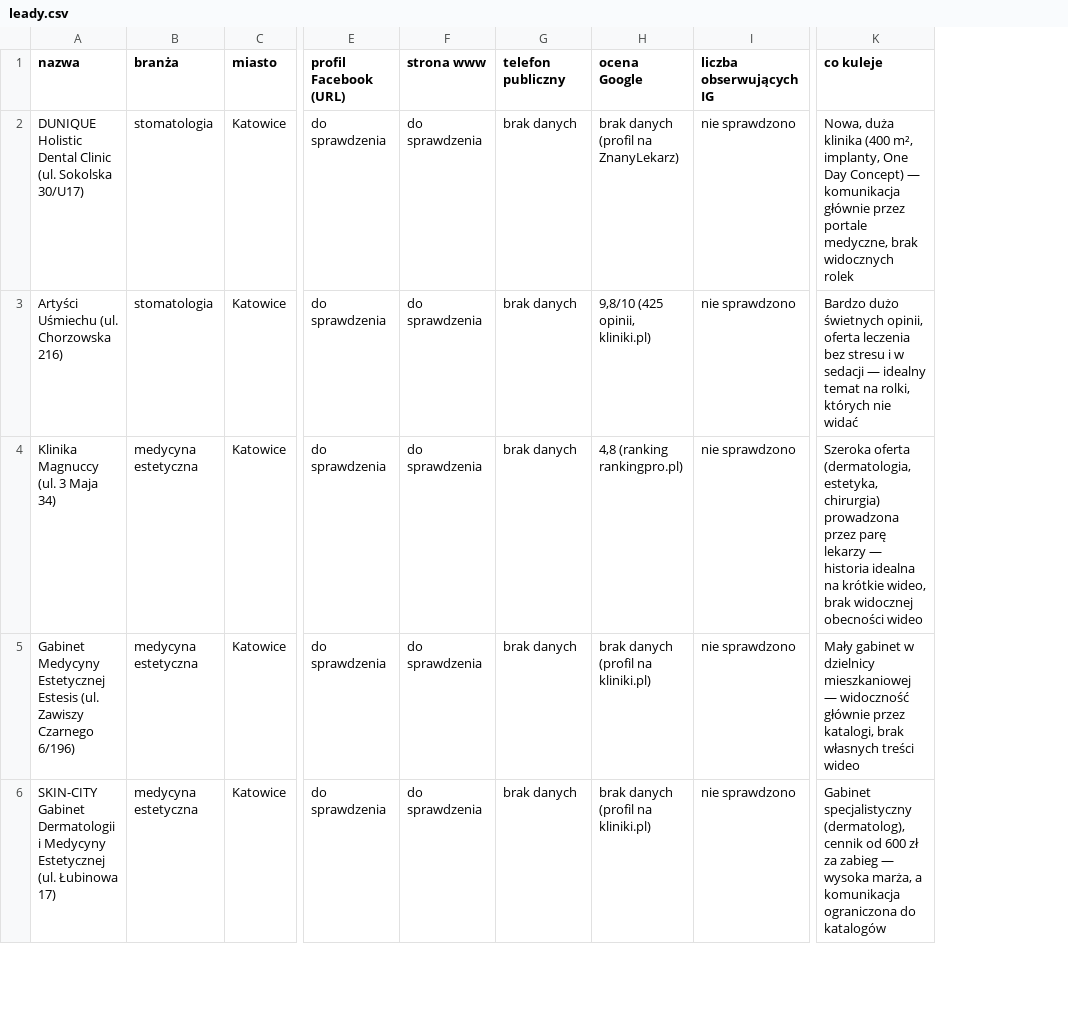
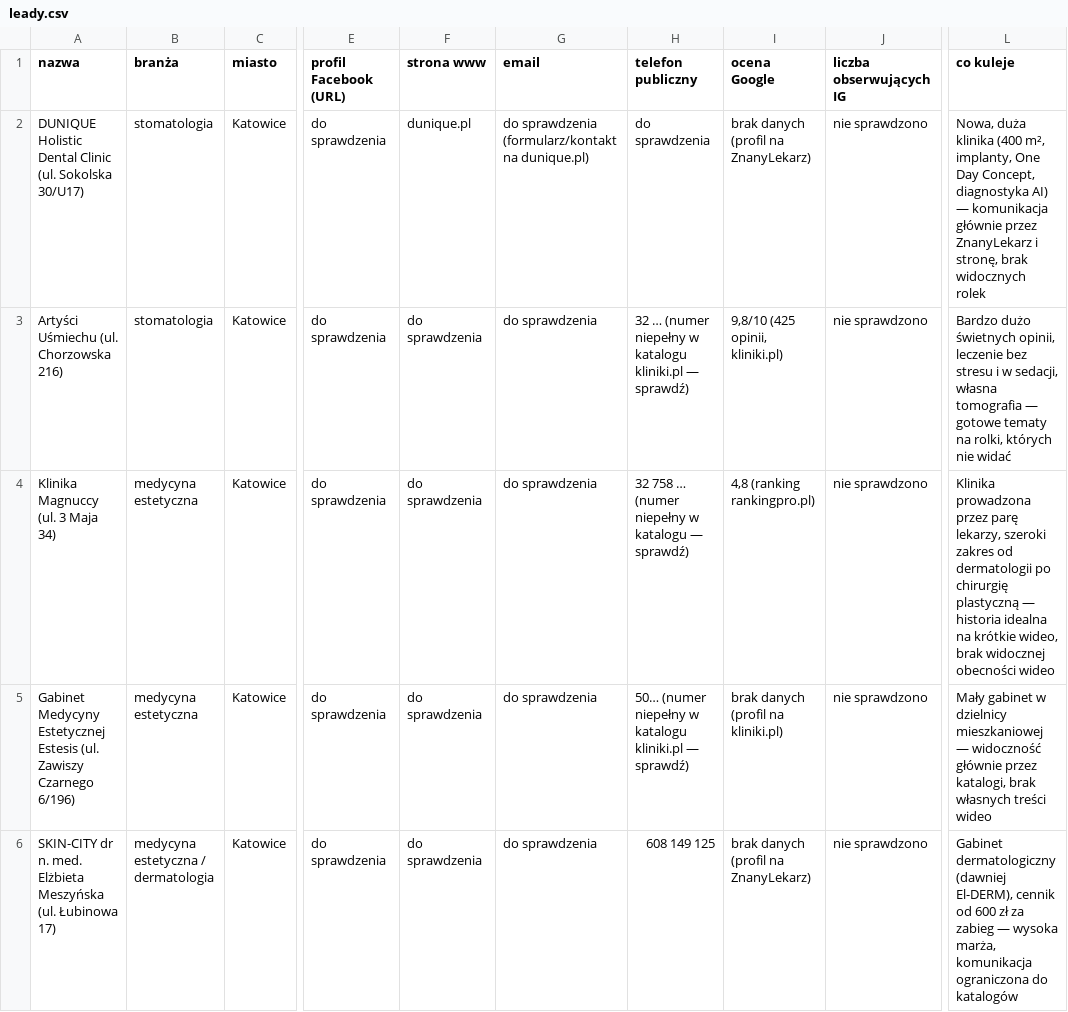
Before and after one commit to siles69/kinowy-autopilot-feed, a CSV file: oferta/leady.csv, drawn as a sheet; only a part is shown, gaps mark what is left out; addresses are those after the commit; the diff covers the shown part only; the diff names each change by its address in the sheet, - before the commit and + after, or states it on an @@ line.

```diff
--- a/oferta/leady.csv
+++ b/oferta/leady.csv
+column G (email), rows 2-6: do sprawdzenia (formularz/kontakt na dunique.pl) | do sprawdzenia | do sprawdzenia | do sprawdzenia | do sprawdzenia
-F2 (strona www): do sprawdzenia
+F2 (strona www): dunique.pl
-H2 (telefon publiczny): brak danych
+H2 (telefon publiczny): do sprawdzenia
-L2 (co kuleje): …One Day Concept) — komunikacja głównie przez portale medyczne, brak widocznych…
+L2 (co kuleje): …One Day Concept, diagnostyka AI) — komunikacja głównie przez ZnanyLekarz i stronę, brak widocznych…
-H3 (telefon publiczny): brak danych
+H3 (telefon publiczny): 32 … (numer niepełny w katalogu kliniki.pl — sprawdź)
-L3 (co kuleje): …świetnych opinii, oferta leczenia bez stresu i w sedacji — idealny temat na rolki,…
+L3 (co kuleje): …świetnych opinii, leczenie bez stresu i w sedacji, własna tomografia — gotowe tematy na rolki,…
-H4 (telefon publiczny): brak danych
+H4 (telefon publiczny): 32 758 … (numer niepełny w katalogu — sprawdź)
-L4 (co kuleje): Szeroka oferta (dermatologia, estetyka, chirurgia) prowadzona przez parę lekarzy — historia…
+L4 (co kuleje): Klinika prowadzona przez parę lekarzy, szeroki zakres od dermatologii po chirurgię plastyczną — historia…
-H5 (telefon publiczny): brak danych
+H5 (telefon publiczny): 50… (numer niepełny w katalogu kliniki.pl — sprawdź)
-A6 (nazwa): SKIN-CITY Gabinet Dermatologii i Medycyny Estetycznej (ul. Łubinowa…
+A6 (nazwa): SKIN-CITY dr n. med. Elżbieta Meszyńska (ul. Łubinowa…
-B6 (branża): medycyna estetyczna
+B6 (branża): medycyna estetyczna / dermatologia
-H6 (telefon publiczny): brak danych
+H6 (telefon publiczny): 608 149 125
-I6 (ocena Google): brak danych (profil na kliniki.pl)
+I6 (ocena Google): brak danych (profil na ZnanyLekarz)
-L6 (co kuleje): Gabinet specjalistyczny (dermatolog), cennik od 600 zł za zabieg — wysoka marża, a komunikacja ograniczona…
+L6 (co kuleje): Gabinet dermatologiczny (dawniej El-DERM), cennik od 600 zł za zabieg — wysoka marża, komunikacja ograniczona…
```
Also changed, not shown: 10 added rows and 31 edited cells elsewhere in this file, 3 other files.
